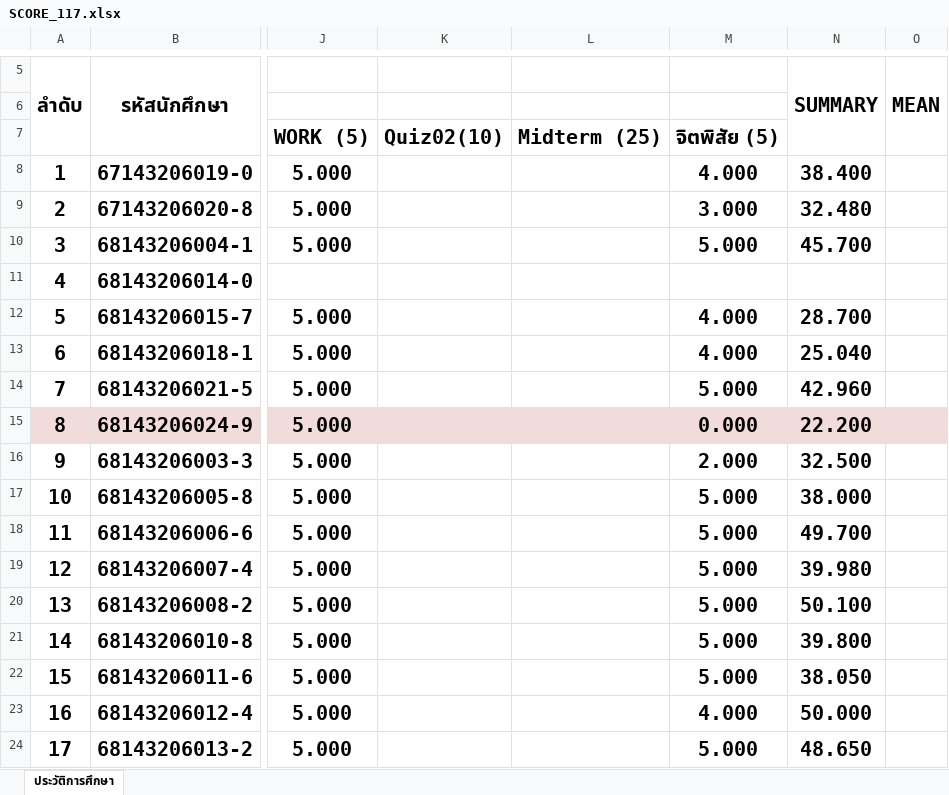
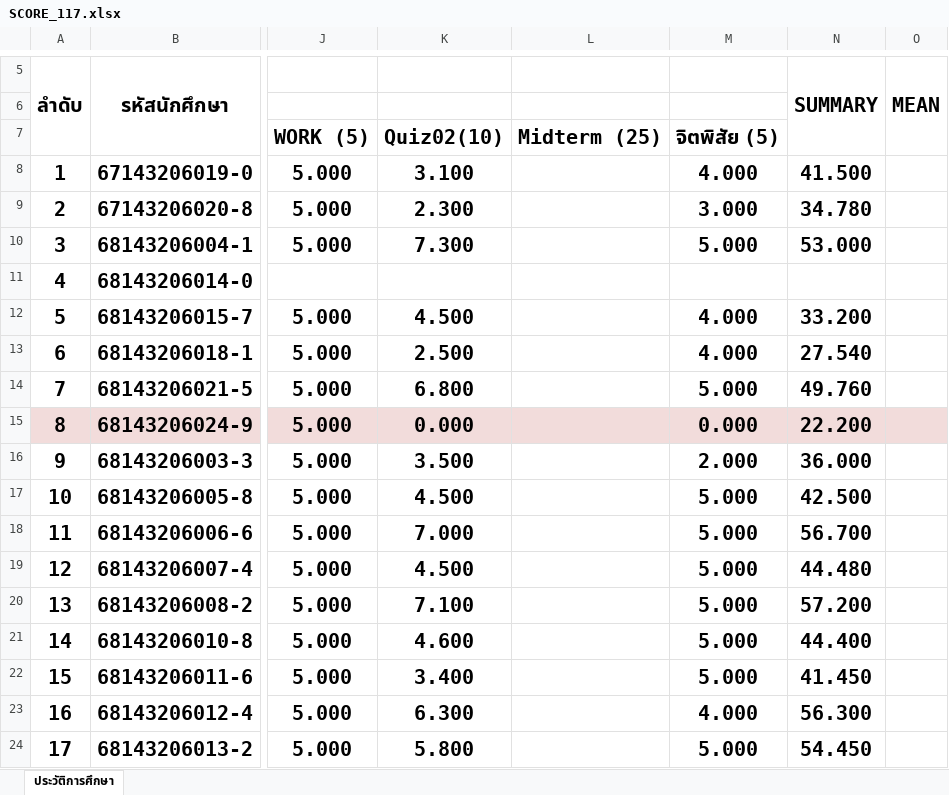
Before and after one commit to KungLobster69/WORK, an Excel workbook: RMUTL_WORK/Teaching work/2025/เทอม_02/ENGCE117_Computer Programming for Computer Engineer/SCORE_117.xlsx, sheet ประวัติการศึกษา, drawn as a sheet; only a part is shown, gaps mark what is left out; values as stored, in another font and other column widths than the file's, no borders; the diff covers the shown part only; the diff names each change by its address in the sheet, - before the commit and + after, or states it on an @@ line.

Commit message:
Update SCORE_117.xlsx

```diff
--- a/RMUTL_WORK/Teaching work/2025/เทอม_02/ENGCE117_Computer Programming for Computer Engineer/SCORE_117.xlsx (sheet ประวัติการศึกษา)
+++ b/RMUTL_WORK/Teaching work/2025/เทอม_02/ENGCE117_Computer Programming for Computer Engineer/SCORE_117.xlsx (sheet ประวัติการศึกษา)
-K8: (empty)
+K8: 3.100
-N8 (SUMMARY): 38.400
+N8 (SUMMARY): 41.500
-K9: (empty)
+K9: 2.300
-N9 (SUMMARY): 32.480
+N9 (SUMMARY): 34.780
-K10: (empty)
+K10: 7.300
-N10 (SUMMARY): 45.700
+N10 (SUMMARY): 53.000
-K12: (empty)
+K12: 4.500
-N12 (SUMMARY): 28.700
+N12 (SUMMARY): 33.200
-K13: (empty)
+K13: 2.500
-N13 (SUMMARY): 25.040
+N13 (SUMMARY): 27.540
-K14: (empty)
+K14: 6.800
-N14 (SUMMARY): 42.960
+N14 (SUMMARY): 49.760
-K15: (empty)
+K15: 0.000
-K16: (empty)
+K16: 3.500
-N16 (SUMMARY): 32.500
+N16 (SUMMARY): 36.000
-K17: (empty)
+K17: 4.500
-N17 (SUMMARY): 38.000
+N17 (SUMMARY): 42.500
-K18: (empty)
+K18: 7.000
-N18 (SUMMARY): 49.700
+N18 (SUMMARY): 56.700
-K19: (empty)
+K19: 4.500
-N19 (SUMMARY): 39.980
+N19 (SUMMARY): 44.480
-K20: (empty)
+K20: 7.100
-N20 (SUMMARY): 50.100
+N20 (SUMMARY): 57.200
-K21: (empty)
+K21: 4.600
-N21 (SUMMARY): 39.800
+N21 (SUMMARY): 44.400
-K22: (empty)
+K22: 3.400
-N22 (SUMMARY): 38.050
+N22 (SUMMARY): 41.450
-K23: (empty)
+K23: 6.300
-N23 (SUMMARY): 50.000
+N23 (SUMMARY): 56.300
-K24: (empty)
+K24: 5.800
-N24 (SUMMARY): 48.650
+N24 (SUMMARY): 54.450
```
Also changed, not shown: 9 edited cells elsewhere in this sheet.
